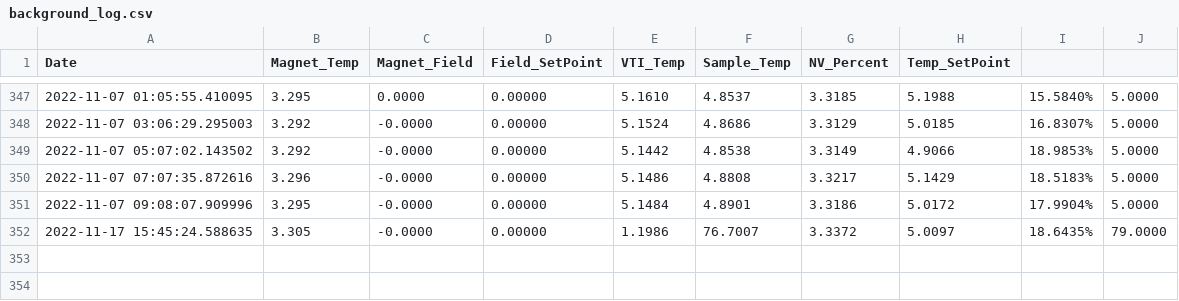
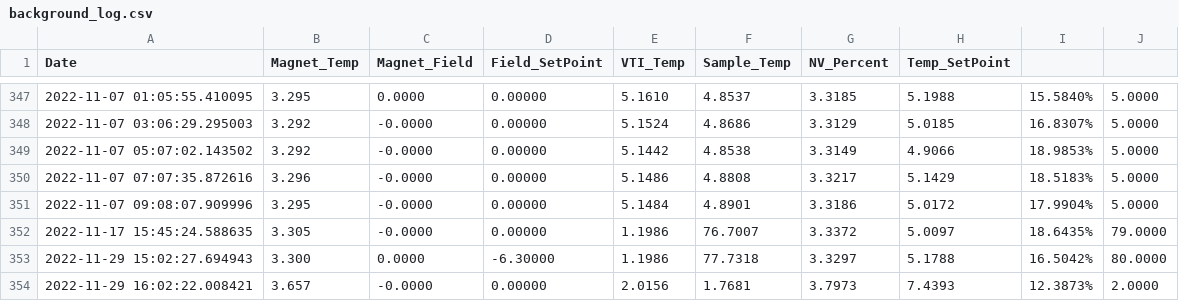
Before and after one commit to rrgipson/git_oxford_cryofree, a CSV file: background_log.csv, drawn as a sheet; only a part is shown, gaps mark what is left out; the diff names each change by its address in the sheet, - before the commit and + after, or states it on an @@ line.

Commit message:
Fixed date string error and incorrect switch warm waiting

```diff
--- a/background_log.csv
+++ b/background_log.csv
+row 353: 2022-11-29 15:02:27.694943 | 3.300 | 0.0000 | -6.30000 | 1.1986 | 77.7318 | 3.3297 | 5.1788 | 16.5042% | 80.0000
+row 354: 2022-11-29 16:02:22.008421 | 3.657 | -0.0000 | 0.00000 | 2.0156 | 1.7681 | 3.7973 | 7.4393 | 12.3873% | 2.0000
```
Also changed, not shown: 2 other files.
